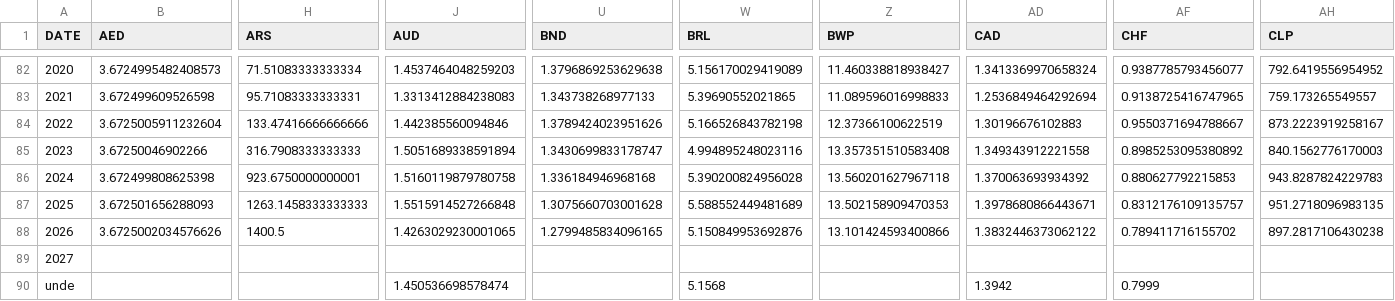
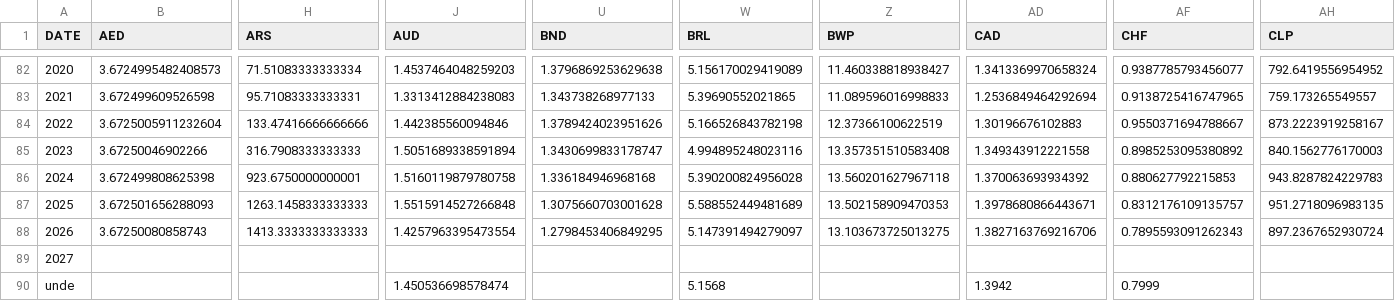
Before and after one commit to xriss/freechange, a CSV file: csv/usd_to_xxx_by_year.csv, drawn as a sheet; only a part is shown, gaps mark what is left out; the diff covers the shown part only; the diff names each change by its address in the sheet, - before the commit and + after, or states it on an @@ line.

```diff
--- a/csv/usd_to_xxx_by_year.csv
+++ b/csv/usd_to_xxx_by_year.csv
-B88 (AED): 3.6725002034576626
+B88 (AED): 3.67250080858743
-H88 (ARS): 1400.5
+H88 (ARS): 1413.3333333333333
-J88 (AUD): 1.4263029230001065
+J88 (AUD): 1.4257963395473554
-U88 (BND): 1.2799485834096165
+U88 (BND): 1.2798453406849295
-W88 (BRL): 5.150849953692876
+W88 (BRL): 5.147391494279097
-Z88 (BWP): 13.101424593400866
+Z88 (BWP): 13.103673725013275
-AD88 (CAD): 1.3832446373062122
+AD88 (CAD): 1.3827163769216706
-AF88 (CHF): 0.789411716155702
+AF88 (CHF): 0.7895593091262343
-AH88 (CLP): 897.2817106430238
+AH88 (CLP): 897.2367652930724
```
Also changed, not shown: 40 edited cells elsewhere in this file, 8 other files.
